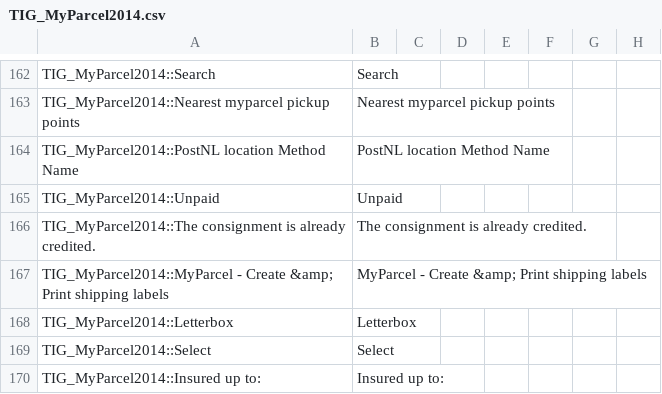
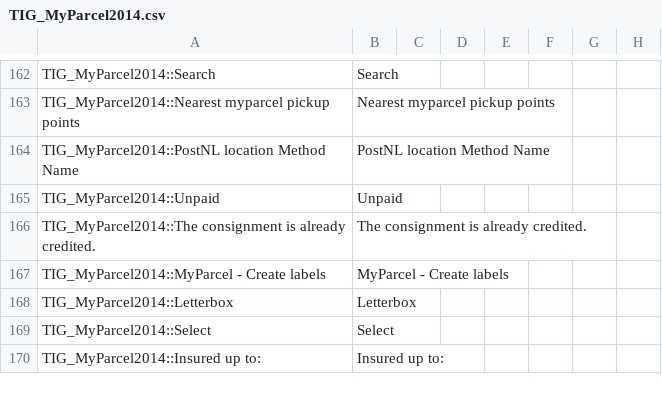
Before and after one commit to myparcelnl/magento1-End-of-life, a CSV file: app/locale/en_US/TIG_MyParcel2014.csv, drawn as a sheet; only a part is shown, gaps mark what is left out; removed rows and columns are numbered as before the commit, all else as after; the diff names each change by its address in the sheet, - before the commit and + after, or states it on an @@ line.

Commit message:
Auto mailbox label

```diff
--- a/app/locale/en_US/TIG_MyParcel2014.csv
+++ b/app/locale/en_US/TIG_MyParcel2014.csv
-row 167: TIG_MyParcel2014::MyParcel - Create &amp; Print shipping labels | MyParcel - Create &amp; Print shipping labels
+row 167: TIG_MyParcel2014::MyParcel - Create labels | MyParcel - Create labels
```
Also changed, not shown: app/locale/nl_NL/TIG_MyParcel2014.csv, 6 other files.
